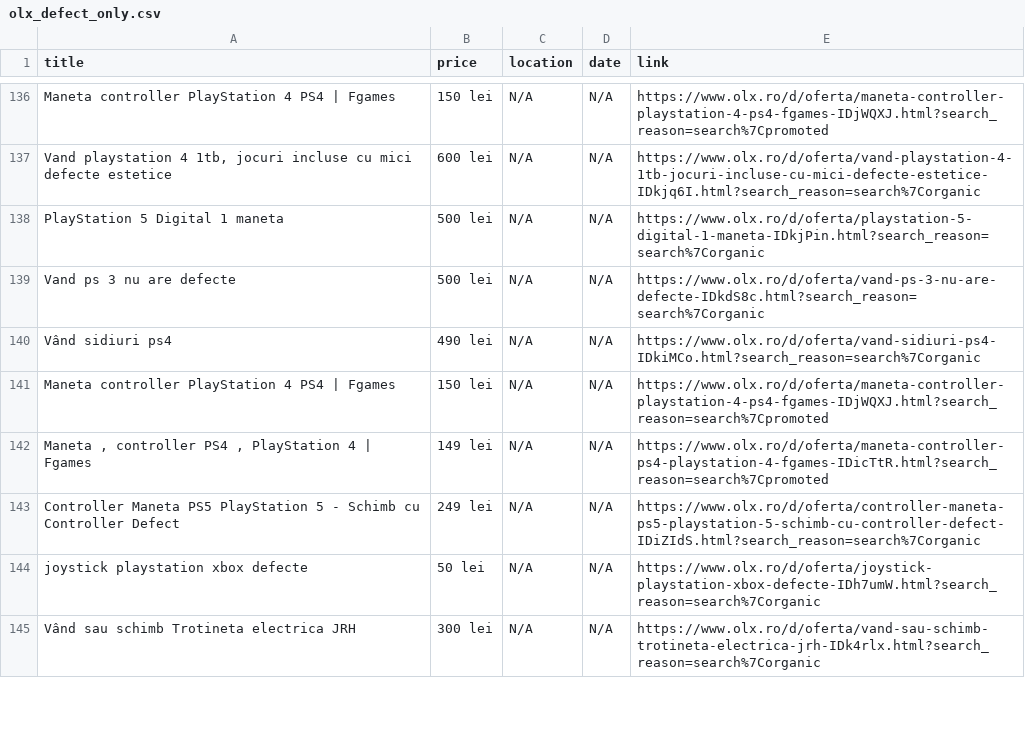
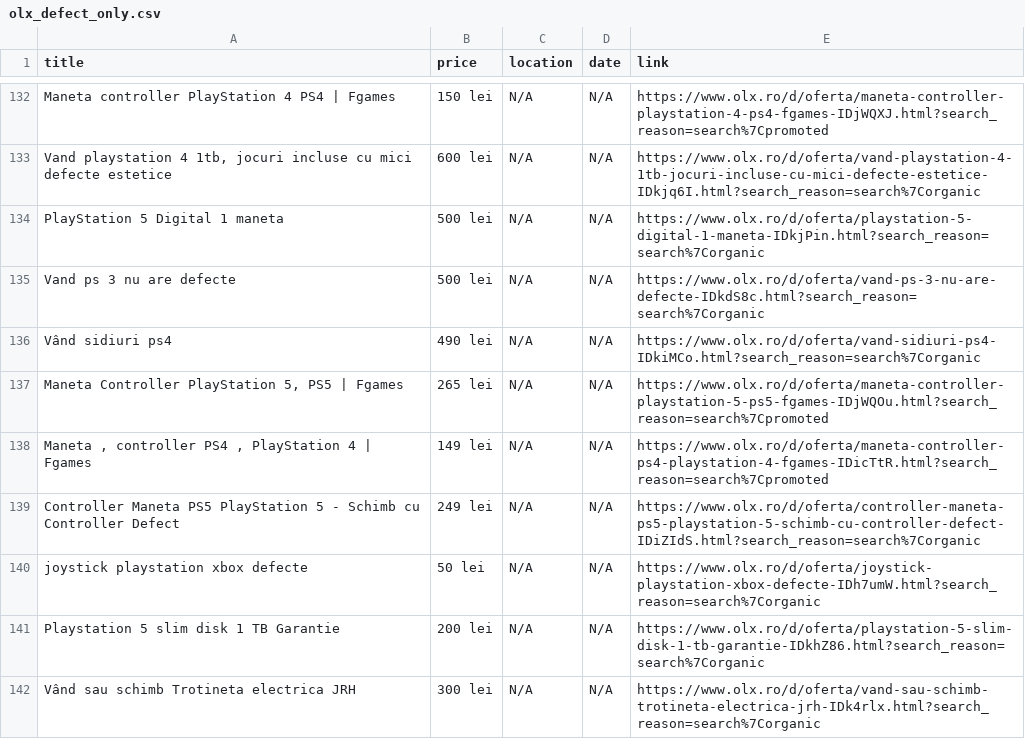
Before and after one commit to Stefan-Szabo/olx-scraper, a CSV file: olx_defect_only.csv, drawn as a sheet; only a part is shown, gaps mark what is left out; the diff covers the shown part only.

```diff
--- a/olx_defect_only.csv
+++ b/olx_defect_only.csv
@@ -140,3 +136,3 @@ Vand ps 3 nu are defecte,500 lei,N/A,N/A,https://www.olx.ro/d/oferta/vand-ps-3-n
 Vând sidiuri ps4,490 lei,N/A,N/A,https://www.olx.ro/d/oferta/vand-sidiuri-ps4-IDkiMCo.html?search_reason=search%7Corganic
-Maneta controller PlayStation 4 PS4 | Fgames,150 lei,N/A,N/A,https://www.olx.ro/d/oferta/maneta-controller-playstation-4-ps4-fgames-IDjWQXJ.html?search_reason=search%7Cpromoted
+"Maneta Controller PlayStation 5, PS5 | Fgames",265 lei,N/A,N/A,https://www.olx.ro/d/oferta/maneta-controller-playstation-5-ps5-fgames-IDjWQOu.html?search_reason=search%7Cpromoted
 "Maneta , controller PS4 , PlayStation 4 | Fgames",149 lei,N/A,N/A,https://www.olx.ro/d/oferta/maneta-controller-ps4-playstation-4-fgames-IDicTtR.html?search_reason=search%7Cpromoted
@@ -144,2 +140,3 @@ Controller Maneta PS5 PlayStation 5 - Schimb cu Controller Defect,249 lei,N/A,N/
 joystick playstation xbox defecte,50 lei,N/A,N/A,https://www.olx.ro/d/oferta/joystick-playstation-xbox-defecte-IDh7umW.html?search_reason=search%7Corganic
+Playstation 5 slim disk 1 TB Garantie,200 lei,N/A,N/A,https://www.olx.ro/d/oferta/playstation-5-slim-disk-1-tb-garantie-IDkhZ86.html?search_reason=search%7Corganic
 Vând sau schimb Trotineta electrica JRH,300 lei,N/A,N/A,https://www.olx.ro/d/oferta/vand-sau-schimb-trotineta-electrica-jrh-IDk4rlx.html?search_reason=search%7Corganic
```
Also changed, not shown: 5 added rows, 8 removed rows, 31 moved rows and 2 edited cells elsewhere in this file, 1 other file.
